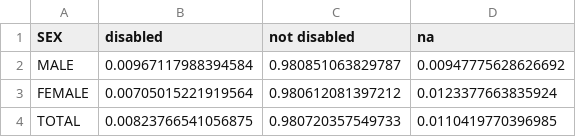
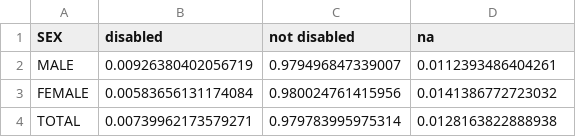
Before and after one commit to danjwalton/inclusion-works, a CSV file: output/GHSP WG WA overall.csv, drawn as a sheet.

```diff
--- a/output/GHSP WG WA overall.csv
+++ b/output/GHSP WG WA overall.csv
@@ -1,4 +1,4 @@
 "SEX","disabled","not disabled","na"
-"MALE",0.00967117988394584,0.980851063829787,0.00947775628626692
-"FEMALE",0.00705015221919564,0.980612081397212,0.0123377663835924
-"TOTAL",0.00823766541056875,0.980720357549733,0.0110419770396985
+"MALE",0.00926380402056719,0.979496847339007,0.0112393486404261
+"FEMALE",0.00583656131174084,0.980024761415956,0.0141386772723032
+"TOTAL",0.00739962173579271,0.979783995975314,0.0128163822888938
```
Also changed, not shown: output/GHSP WG WA domains employment.csv, output/GHSP WG WA domains.csv, 5 other files.
